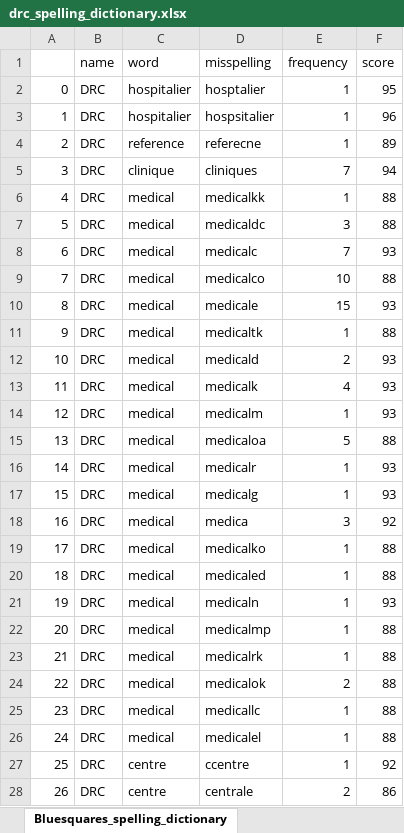
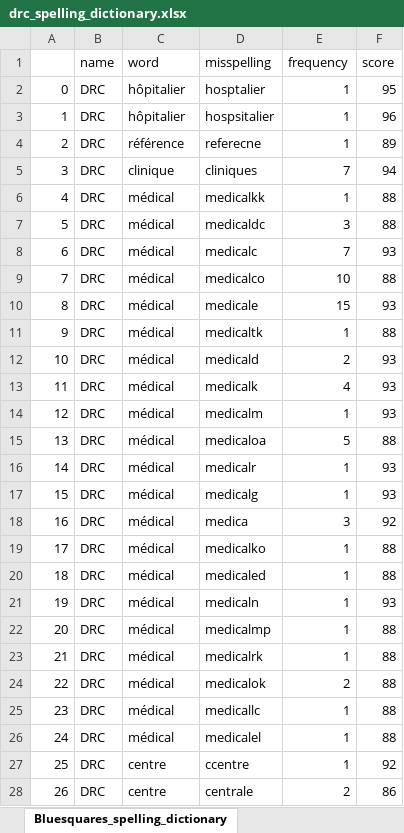
Before and after one commit to ciesin-geospatial/GRID3_GHFD, an Excel workbook: dictionaries/drc_spelling_dictionary.xlsx, sheet Bluesquares_spelling_dictionary, drawn as a sheet; only a part is shown; values as stored, in another font and other column widths than the file's, no borders; charts and pictures not drawn; the diff covers the shown part only; the diff names each change by its address in the sheet, - before the commit and + after, or states it on an @@ line.

```diff
--- a/dictionaries/drc_spelling_dictionary.xlsx (sheet Bluesquares_spelling_dictionary)
+++ b/dictionaries/drc_spelling_dictionary.xlsx (sheet Bluesquares_spelling_dictionary)
-C2:C3 (word): hospitalier
+C2:C3 (word): hôpitalier
-C4 (word): reference
+C4 (word): référence
-C6:C26 (word): medical
+C6:C26 (word): médical
```
Also changed, not shown: 2 added rows, 13 edited cells and row numbers in column A elsewhere in this sheet, charts or pictures, dictionaries/drc_type_dictionary.xlsx.
